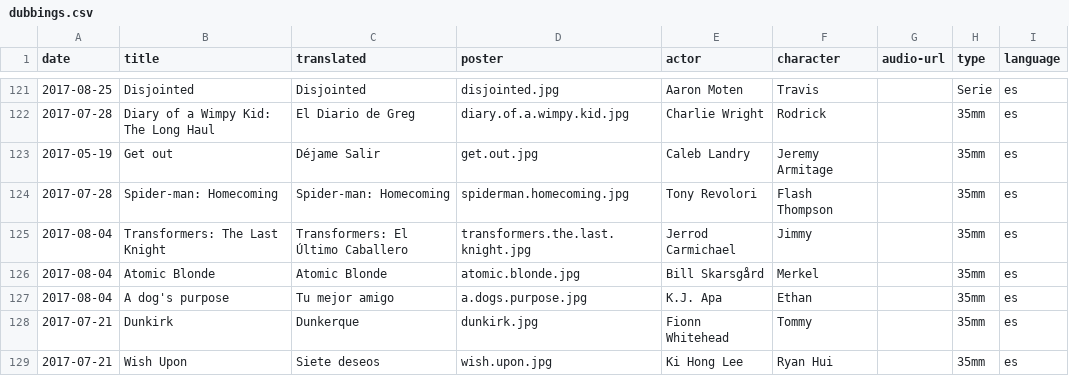
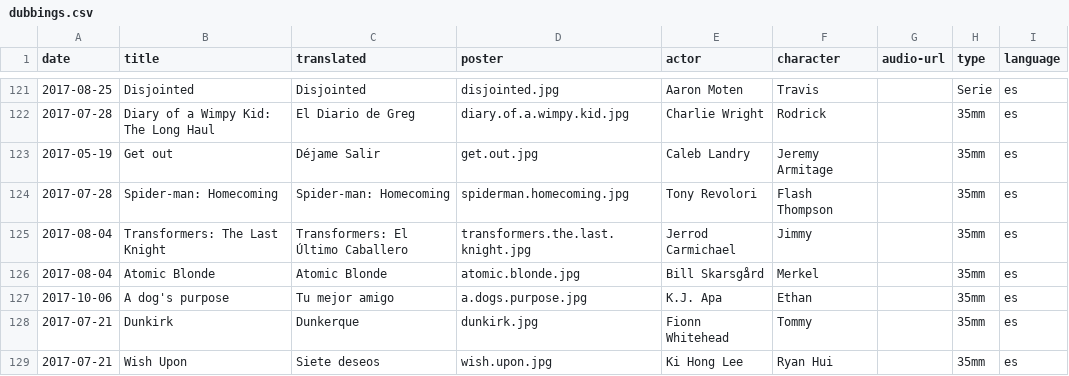
Before and after one commit to mutsuda/mutsuda.github.io, a CSV file: _data/dubbings.csv, drawn as a sheet; only a part is shown, gaps mark what is left out.

Commit message:
Update dubbings.csv

```diff
--- a/_data/dubbings.csv
+++ b/_data/dubbings.csv
@@ -126,3 +126,3 @@ date,title,translated,poster,actor,character,audio-url,type,language
 2017-08-04,Atomic Blonde,Atomic Blonde,atomic.blonde.jpg,Bill Skarsgård,Merkel,,35mm,es
-2017-08-04,A dog's purpose,Tu mejor amigo,a.dogs.purpose.jpg,K.J. Apa,Ethan,,35mm,es
+2017-10-06,A dog's purpose,Tu mejor amigo,a.dogs.purpose.jpg,K.J. Apa,Ethan,,35mm,es
 2017-07-21,Dunkirk,Dunkerque,dunkirk.jpg,Fionn Whitehead,Tommy,,35mm,es
```
